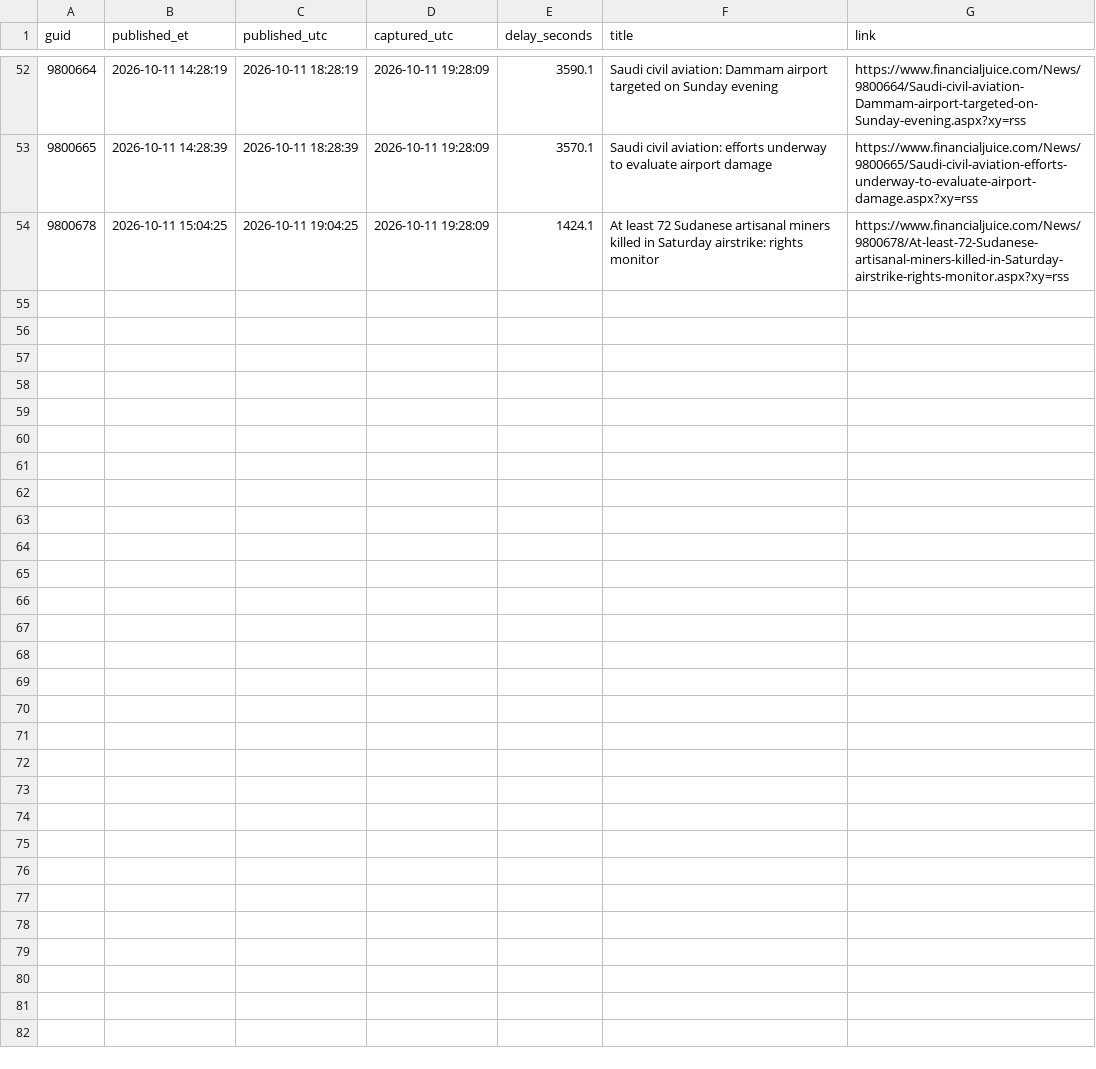
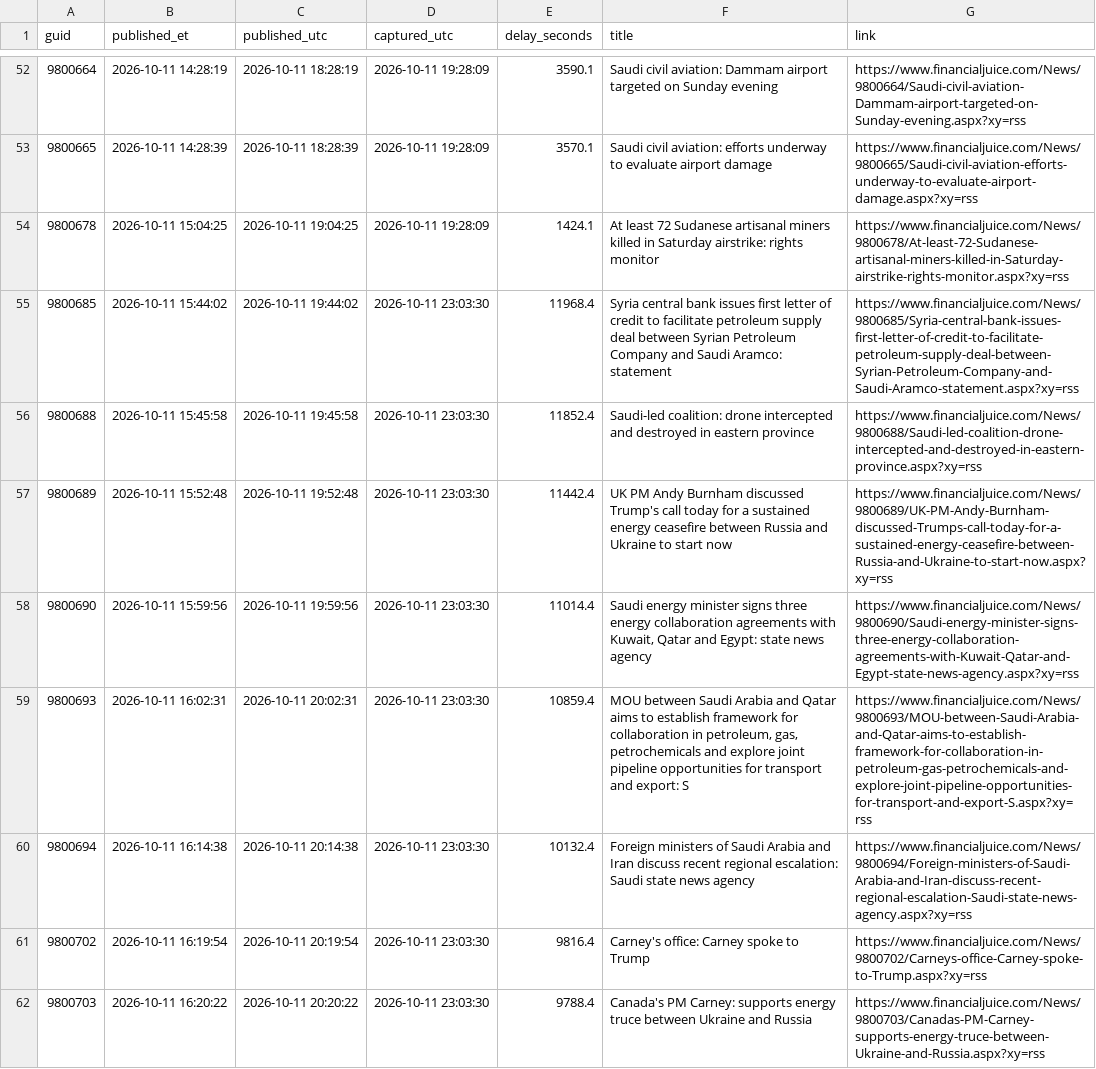
Before and after one commit to marcusa23-a11y/fj, a CSV file: daily/2026-10-11.csv, drawn as a sheet; only a part is shown, gaps mark what is left out; the diff covers the shown part only.

```diff
--- a/daily/2026-10-11.csv
+++ b/daily/2026-10-11.csv
@@ -54 +54,9 @@ guid,published_et,published_utc,captured_utc,delay_seconds,title,link
 9800678,2026-10-11 15:04:25,2026-10-11 19:04:25,2026-10-11 19:28:09,1424.1,At least 72 Sudanese artisanal miners killed in Saturday airstrike: rights monitor,https://www.financialjuice.com/News/9800678/At-least-72-Sudanese-artisanal-miners-killed-in-Saturday-airstrike-rights-monitor.aspx?xy=rss
+9800685,2026-10-11 15:44:02,2026-10-11 19:44:02,2026-10-11 23:03:30,11968.4,Syria central bank issues first letter of credit to facilitate petroleum supply deal between Syrian Petroleum Company and Saudi Aramco: statement,https://www.financialjuice.com/News/9800685/Syria-central-bank-issues-first-letter-of-credit-to-facilitate-petroleum-supply-deal-between-Syrian-Petroleum-Company-and-Saudi-Aramco-statement.aspx?xy=rss
+9800688,2026-10-11 15:45:58,2026-10-11 19:45:58,2026-10-11 23:03:30,11852.4,Saudi-led coalition: drone intercepted and destroyed in eastern province,https://www.financialjuice.com/News/9800688/Saudi-led-coalition-drone-intercepted-and-destroyed-in-eastern-province.aspx?xy=rss
+9800689,2026-10-11 15:52:48,2026-10-11 19:52:48,2026-10-11 23:03:30,11442.4,UK PM Andy Burnham discussed Trump's call today for a sustained energy ceasefire between Russia and Ukraine to start now,https://www.financialjuice.com/News/9800689/UK-PM-Andy-Burnham-discussed-Trumps-call-today-for-a-sustained-energy-ceasefire-between-Russia-and-Ukraine-to-start-now.aspx?xy=rss
+9800690,2026-10-11 15:59:56,2026-10-11 19:59:56,2026-10-11 23:03:30,11014.4,"Saudi energy minister signs three energy collaboration agreements with Kuwait, Qatar and Egypt: state news agency",https://www.financialjuice.com/News/9800690/Saudi-energy-minister-signs-three-energy-collaboration-agreements-with-Kuwait-Qatar-and-Egypt-state-news-agency.aspx?xy=rss
+9800693,2026-10-11 16:02:31,2026-10-11 20:02:31,2026-10-11 23:03:30,10859.4,"MOU between Saudi Arabia and Qatar aims to establish framework for collaboration in petroleum, gas, petrochemicals and explore joint pipeline opportunities for transport and export: S",https://www.financialjuice.com/News/9800693/MOU-between-Saudi-Arabia-and-Qatar-aims-to-establish-framework-for-collaboration-in-petroleum-gas-petrochemicals-and-explore-joint-pipeline-opportunities-for-transport-and-export-S.aspx?xy=rss
+9800694,2026-10-11 16:14:38,2026-10-11 20:14:38,2026-10-11 23:03:30,10132.4,Foreign ministers of Saudi Arabia and Iran discuss recent regional escalation: Saudi state news agency,https://www.financialjuice.com/News/9800694/Foreign-ministers-of-Saudi-Arabia-and-Iran-discuss-recent-regional-escalation-Saudi-state-news-agency.aspx?xy=rss
+9800702,2026-10-11 16:19:54,2026-10-11 20:19:54,2026-10-11 23:03:30,9816.4,Carney's office: Carney spoke to Trump,https://www.financialjuice.com/News/9800702/Carneys-office-Carney-spoke-to-Trump.aspx?xy=rss
+9800703,2026-10-11 16:20:22,2026-10-11 20:20:22,2026-10-11 23:03:30,9788.4,Canada's PM Carney: supports energy truce between Ukraine and Russia,https://www.financialjuice.com/News/9800703/Canadas-PM-Carney-supports-energy-truce-between-Ukraine-and-Russia.aspx?xy=rss
```
Also changed, not shown: 7 added rows elsewhere in this file, index.csv, 2 other files.
